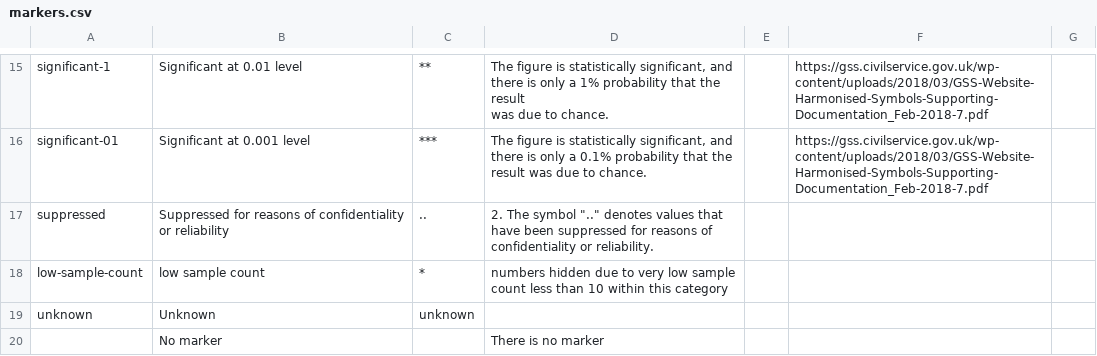
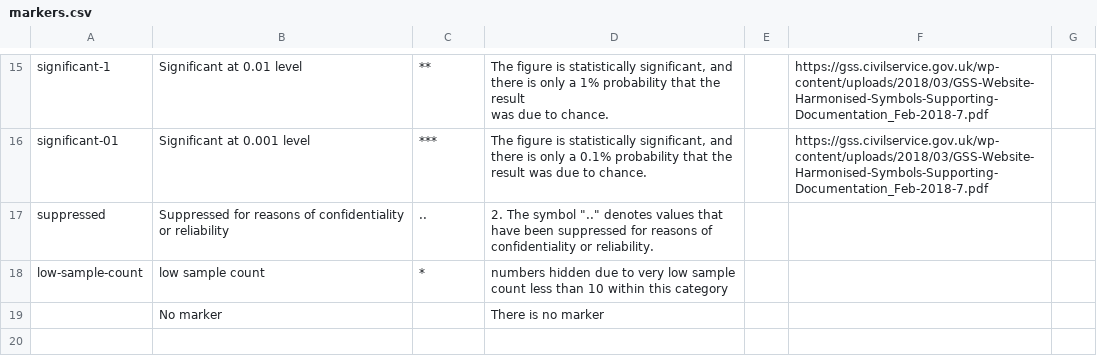
Before and after one commit to GSS-Cogs/ref_common, a CSV file: reference/codelists/markers.csv, drawn as a sheet; only a part is shown, gaps mark what is left out.

Commit message:
Update markers.csv

```diff
--- a/reference/codelists/markers.csv
+++ b/reference/codelists/markers.csv
@@ -32,3 +32,2 @@ suppressed,Suppressed for reasons of confidentiality or reliability,..,"2. The s
 low-sample-count,low sample count,*,numbers hidden due to very low sample count less than 10 within this category,,,
-unknown,Unknown,unknown,,,,
 ,No marker,,There is no marker,,,
```
